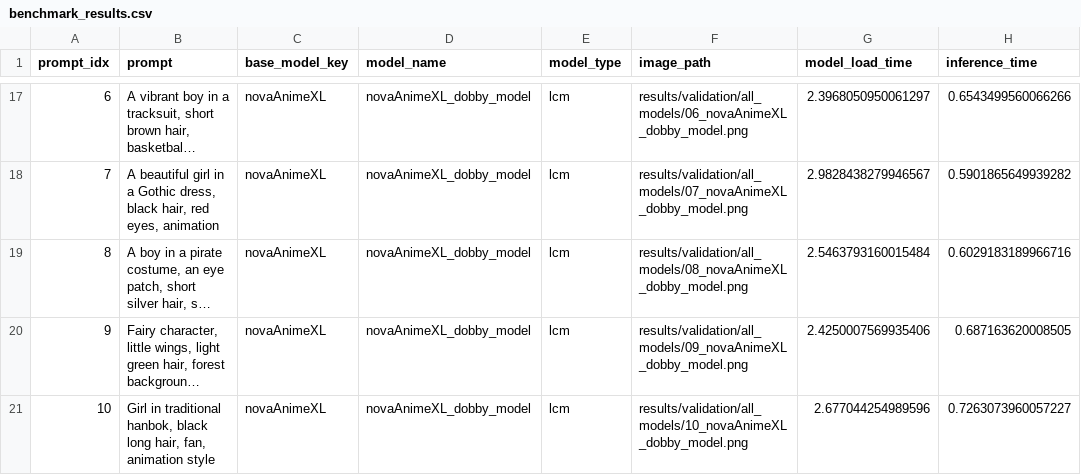
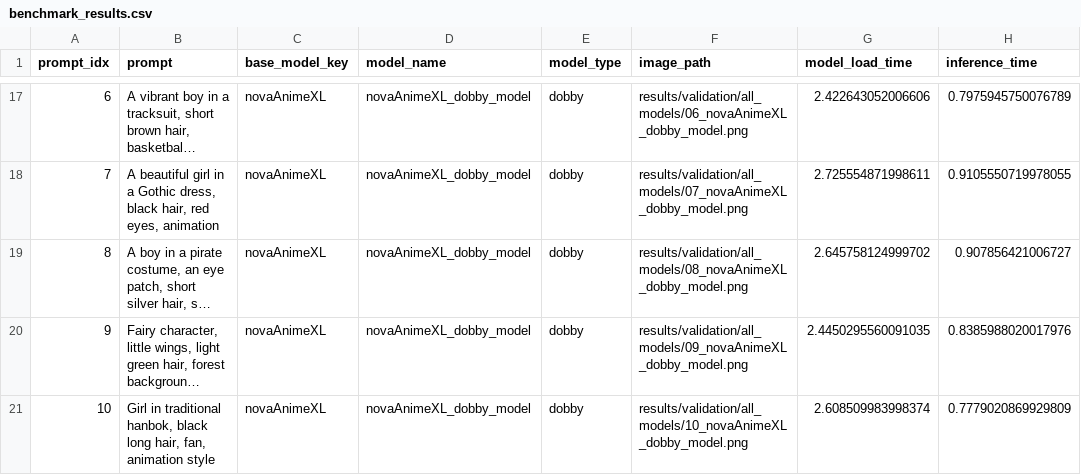
Before and after one commit to Dobby-Canvas/dobby-benchmark-script, a CSV file: results/validation/all_models/benchmark_results.csv, drawn as a sheet; only a part is shown, gaps mark what is left out; long unchanged cells end in …; the diff covers the shown part only; the diff names each change by its address in the sheet, - before the commit and + after, or states it on an @@ line.

```diff
--- a/results/validation/all_models/benchmark_results.csv
+++ b/results/validation/all_models/benchmark_results.csv
-E17:E21 (model_type): lcm
+E17:E21 (model_type): dobby
-G17 (model_load_time): 2.3968050950061297
+G17 (model_load_time): 2.422643052006606
-H17 (inference_time): 0.6543499560066266
+H17 (inference_time): 0.7975945750076789
-G18 (model_load_time): 2.9828438279946567
+G18 (model_load_time): 2.725554871998611
-H18 (inference_time): 0.5901865649939282
+H18 (inference_time): 0.9105550719978055
-G19 (model_load_time): 2.5463793160015484
+G19 (model_load_time): 2.645758124999702
-H19 (inference_time): 0.6029183189966716
+H19 (inference_time): 0.907856421006727
-G20 (model_load_time): 2.4250007569935406
+G20 (model_load_time): 2.4450295560091035
-H20 (inference_time): 0.687163620008505
+H20 (inference_time): 0.8385988020017976
-G21 (model_load_time): 2.677044254989596
+G21 (model_load_time): 2.608509983998374
-H21 (inference_time): 0.7263073960057227
+H21 (inference_time): 0.7779020869929809
```
Also changed, not shown: 45 edited cells elsewhere in this file, 3 other files.
